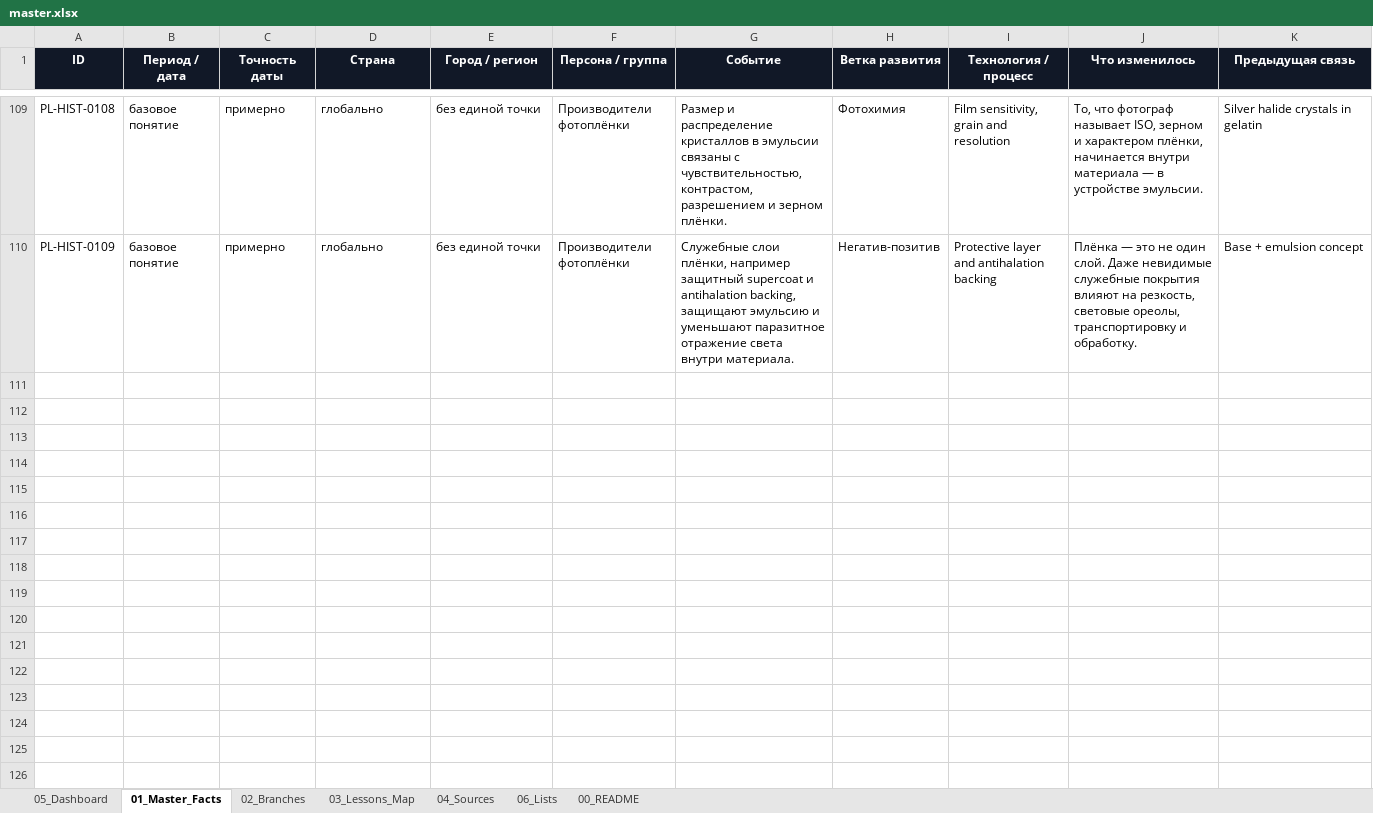
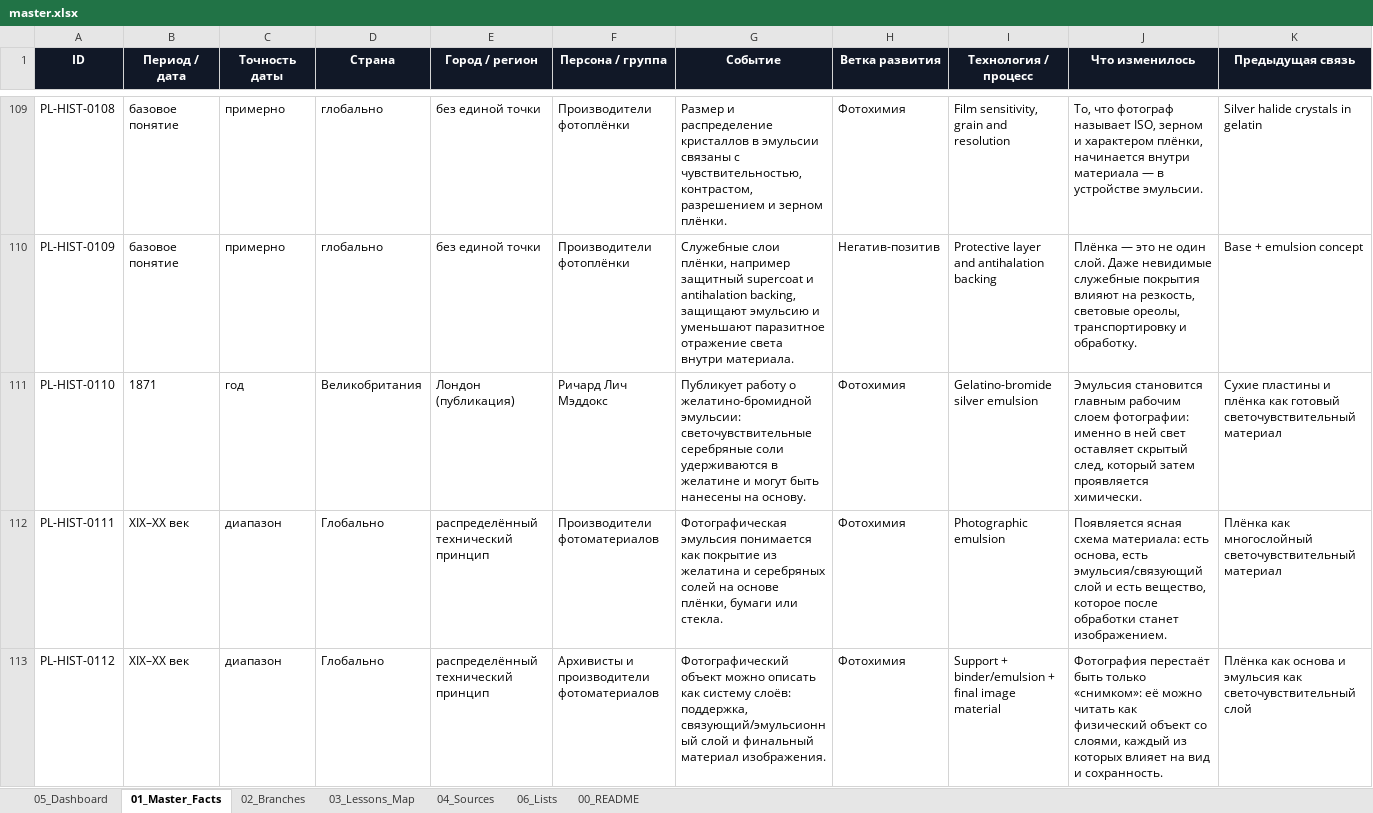
Before and after one commit to 1sahslava-dev/photolab-map, an Excel workbook: data/master.xlsx, sheet 01_Master_Facts, drawn as a sheet; only a part is shown, gaps mark what is left out; values as stored, in another font and other column widths than the file's, no borders; conditional formats and table styles not drawn; rows hold the shown columns only; the diff covers the shown part only; the diff names each change by its address in the sheet, - before the commit and + after, or states it on an @@ line.

```diff
--- a/data/master.xlsx (sheet 01_Master_Facts)
+++ b/data/master.xlsx (sheet 01_Master_Facts)
+row 111: PL-HIST-0110 | 1871 | год | Великобритания | Лондон (публикация) | Ричард Лич Мэддокс | Публикует работу о желатино-бромидной эмульсии: светочувствительные серебряные соли удерживаются в желатине и могут быть нанесены на основу. | Фотохимия | Gelatino-bromide silver emulsion | Эмульсия становится главным рабочим слоем фотографии: именно в ней свет оставляет скрытый след, который затем проявляется химически. | Сухие пластины и плёнка как готовый светочувствительный материал
+row 112: PL-HIST-0111 | XIX–XX век | диапазон | Глобально | распределённый технический принцип | Производители фотоматериалов | Фотографическая эмульсия понимается как покрытие из желатина и серебряных солей на основе плёнки, бумаги или стекла. | Фотохимия | Photographic emulsion | Появляется ясная схема материала: есть основа, есть эмульсия/связующий слой и есть вещество, которое после обработки станет изображением. | Плёнка как многослойный светочувствительный материал
+row 113: PL-HIST-0112 | XIX–XX век | диапазон | Глобально | распределённый технический принцип | Архивисты и производители фотоматериалов | Фотографический объект можно описать как систему слоёв: поддержка, связующий/эмульсионный слой и финальный материал изображения. | Фотохимия | Support + binder/emulsion + final image material | Фотография перестаёт быть только «снимком»: её можно читать как физический объект со слоями, каждый из которых влияет на вид и сохранность. | Плёнка как основа и эмульсия как светочувствительный слой
```
Also changed, not shown: 8 added rows elsewhere in this sheet, sheet 04_Sources, sheet 05_Dashboard, sheet 06_Lists, sheet 03_Lessons_Map, sheet 02_Branches, sheet 00_README, formulas that keep their value, charts or pictures, 3 other files.
